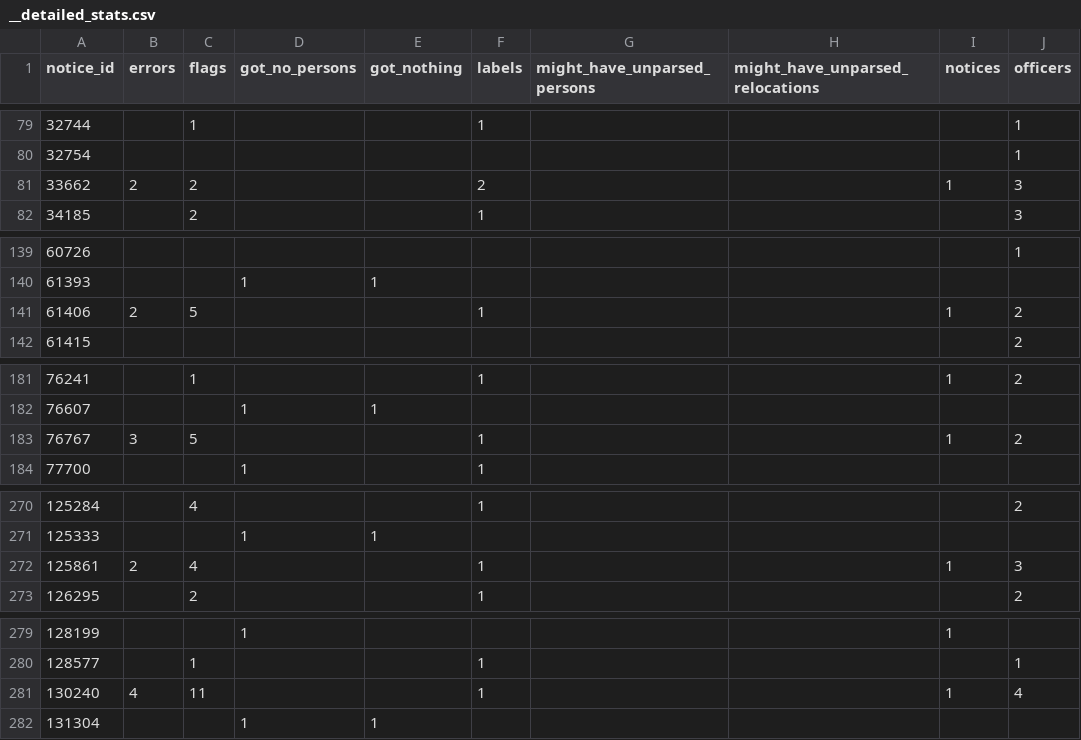
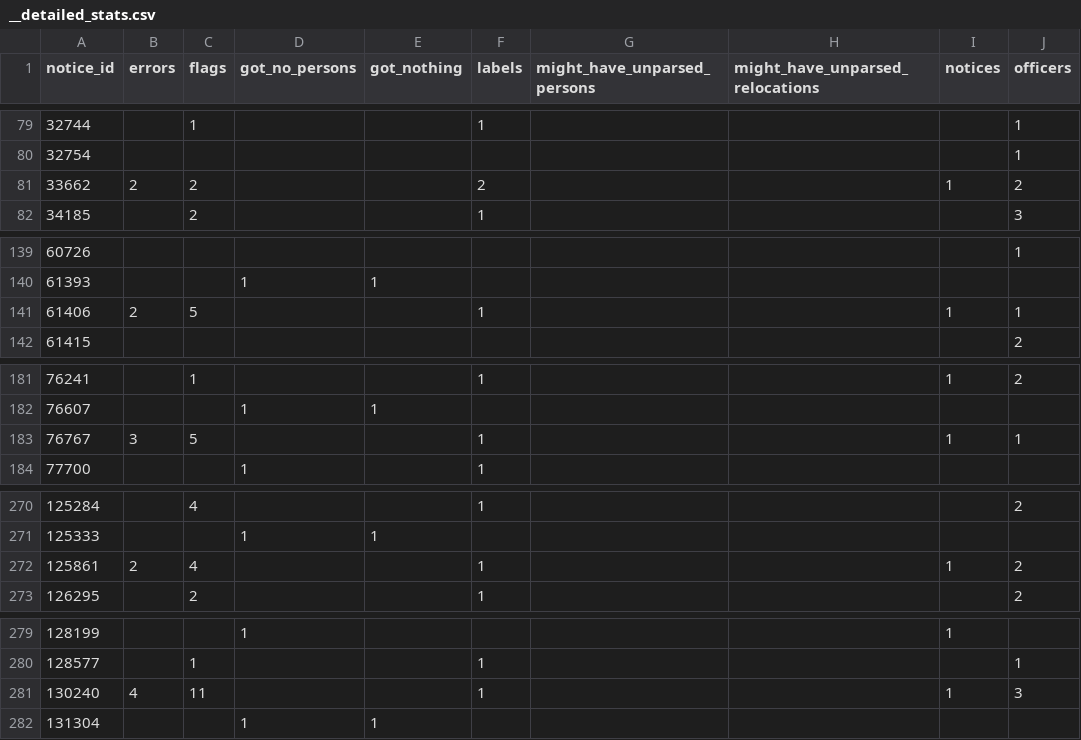
Before and after one commit to dchaplinsky/german_registry_parser, a CSV file: parsing_results/sample1/__detailed_stats.csv, drawn as a sheet; only a part is shown, gaps mark what is left out; the diff covers the shown part only.

Commit message:
Even better parsing

```diff
--- a/parsing_results/sample1/__detailed_stats.csv
+++ b/parsing_results/sample1/__detailed_stats.csv
@@ -80,3 +80,3 @@ notice_id,errors,flags,got_no_persons,got_nothing,labels,might_have_unparsed_per
 32754,,,,,,,,,1
-33662,2,2,,,2,,,1,3
+33662,2,2,,,2,,,1,2
 34185,,2,,,1,,,,3
@@ -140,3 +140,3 @@ notice_id,errors,flags,got_no_persons,got_nothing,labels,might_have_unparsed_per
 61393,,,1,1,,,,,
-61406,2,5,,,1,,,1,2
+61406,2,5,,,1,,,1,1
 61415,,,,,,,,,2
@@ -182,3 +182,3 @@ notice_id,errors,flags,got_no_persons,got_nothing,labels,might_have_unparsed_per
 76607,,,1,1,,,,,
-76767,3,5,,,1,,,1,2
+76767,3,5,,,1,,,1,1
 77700,,,1,,1,,,,
@@ -271,3 +271,3 @@ notice_id,errors,flags,got_no_persons,got_nothing,labels,might_have_unparsed_per
 125333,,,1,1,,,,,
-125861,2,4,,,1,,,1,3
+125861,2,4,,,1,,,1,2
 126295,,2,,,1,,,,2
@@ -280,3 +280,3 @@ notice_id,errors,flags,got_no_persons,got_nothing,labels,might_have_unparsed_per
 128577,,1,,,1,,,,1
-130240,4,11,,,1,,,1,4
+130240,4,11,,,1,,,1,3
 131304,,,1,1,,,,,
```
Also changed, not shown: 4 edited cells elsewhere in this file, parsing_results/sample2/__detailed_stats.csv, 50 other files.
